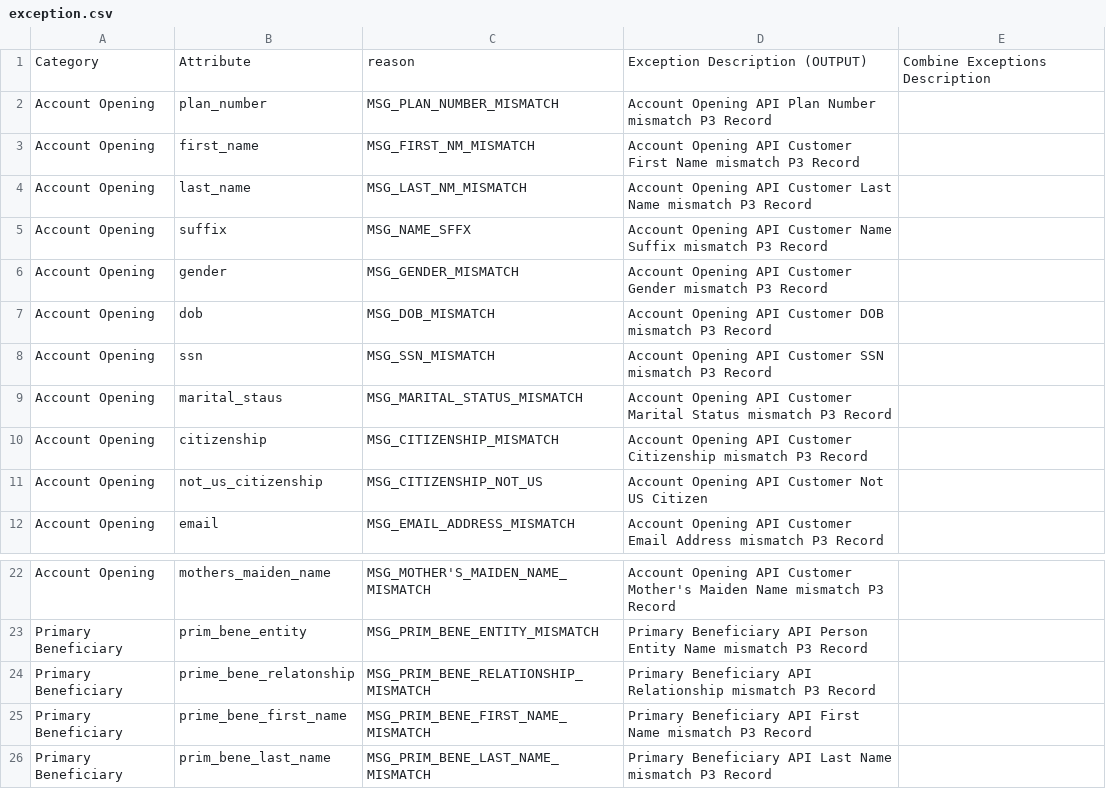
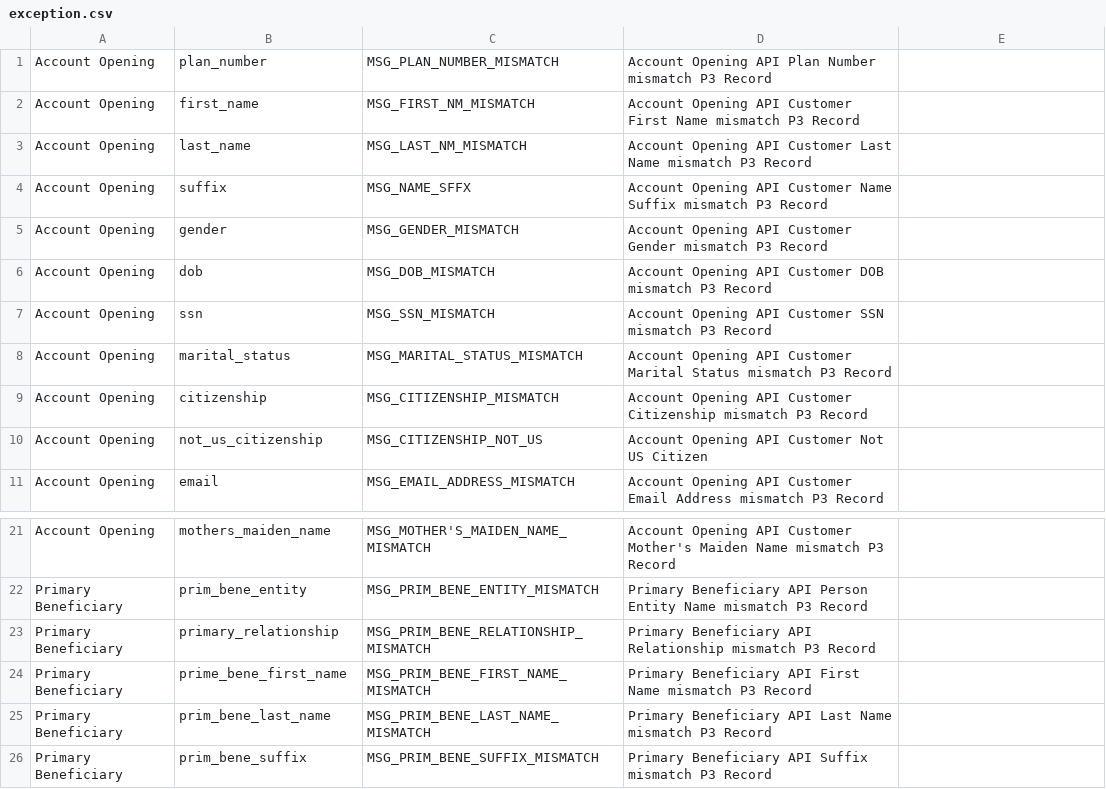
Before and after one commit to prodogs/newaudit, a CSV file: exception.csv, drawn as a sheet; only a part is shown, gaps mark what is left out; the shorter side is filled out with more unchanged rows.

```diff
--- a/exception.csv
+++ b/exception.csv
@@ -1,2 +1 @@
-Category,Attribute,reason,Exception Description (OUTPUT),Combine Exceptions Description
 Account Opening,plan_number,MSG_PLAN_NUMBER_MISMATCH,Account Opening API Plan Number mismatch P3 Record,
@@ -8,3 +7,3 @@ Account Opening,dob,MSG_DOB_MISMATCH,Account Opening API Customer DOB mismatch P
 Account Opening,ssn,MSG_SSN_MISMATCH,Account Opening API Customer SSN mismatch P3 Record,
-Account Opening,marital_staus,MSG_MARITAL_STATUS_MISMATCH,Account Opening API Customer Marital Status mismatch P3 Record,
+Account Opening,marital_status,MSG_MARITAL_STATUS_MISMATCH,Account Opening API Customer Marital Status mismatch P3 Record,
 Account Opening,citizenship,MSG_CITIZENSHIP_MISMATCH,Account Opening API Customer Citizenship mismatch P3 Record,
@@ -23,3 +22,3 @@ Account Opening,mothers_maiden_name,MSG_MOTHER'S_MAIDEN_NAME_MISMATCH,Account Op
 Primary Beneficiary,prim_bene_entity,MSG_PRIM_BENE_ENTITY_MISMATCH,Primary Beneficiary API Person Entity Name mismatch P3 Record,
-Primary Beneficiary,prime_bene_relatonship,MSG_PRIM_BENE_RELATIONSHIP_MISMATCH,Primary Beneficiary API Relationship mismatch P3 Record,
+Primary Beneficiary,primary_relationship,MSG_PRIM_BENE_RELATIONSHIP_MISMATCH,Primary Beneficiary API Relationship mismatch P3 Record,
 Primary Beneficiary,prime_bene_first_name,MSG_PRIM_BENE_FIRST_NAME_MISMATCH,Primary Beneficiary API First Name mismatch P3 Record,
```
Also changed, not shown: audit/src/main/java/com/audit/exception.csv, audit/target/classes/com/audit/exception.csv, 22 other files.
